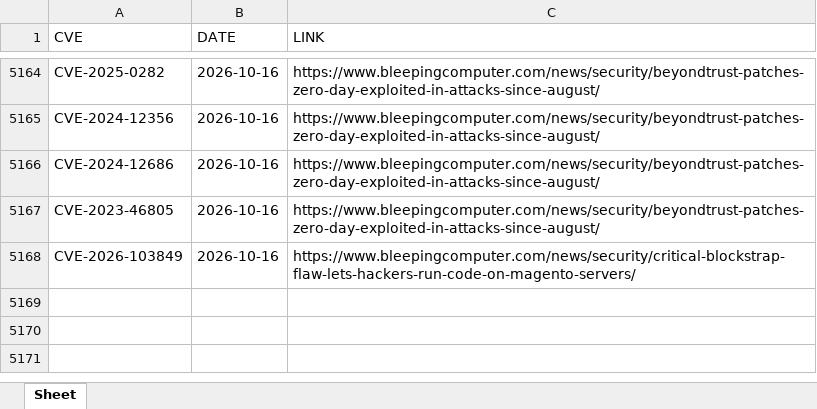
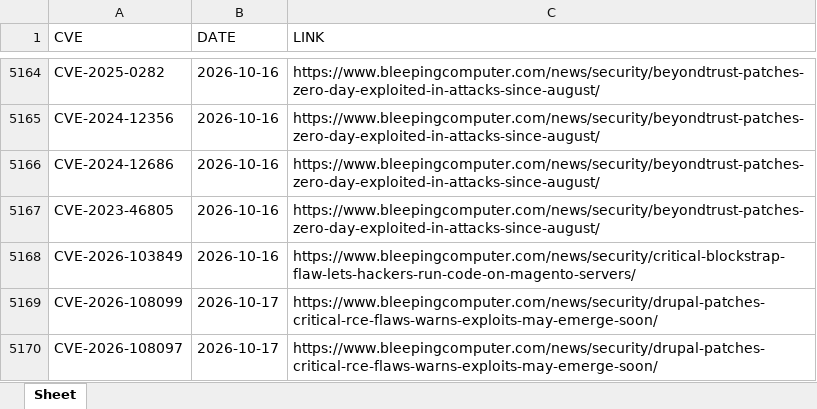
Before and after one commit to thanujbtech-lgtm/bleeping_cve, an Excel workbook: data.xlsx, sheet Sheet, drawn as a sheet; only a part is shown, gaps mark what is left out; values as stored, in another font and other column widths than the file's, no borders; the diff names each change by its address in the sheet, - before the commit and + after, or states it on an @@ line.

```diff
--- a/data.xlsx (sheet Sheet)
+++ b/data.xlsx (sheet Sheet)
+row 5169: CVE-2026-108099 | 2026-10-17 | https://www.bleepingcomputer.com/news/security/drupal-patches-critical-rce-flaws-warns-exploits-may-emerge-soon/
+row 5170: CVE-2026-108097 | 2026-10-17 | https://www.bleepingcomputer.com/news/security/drupal-patches-critical-rce-flaws-warns-exploits-may-emerge-soon/
```
